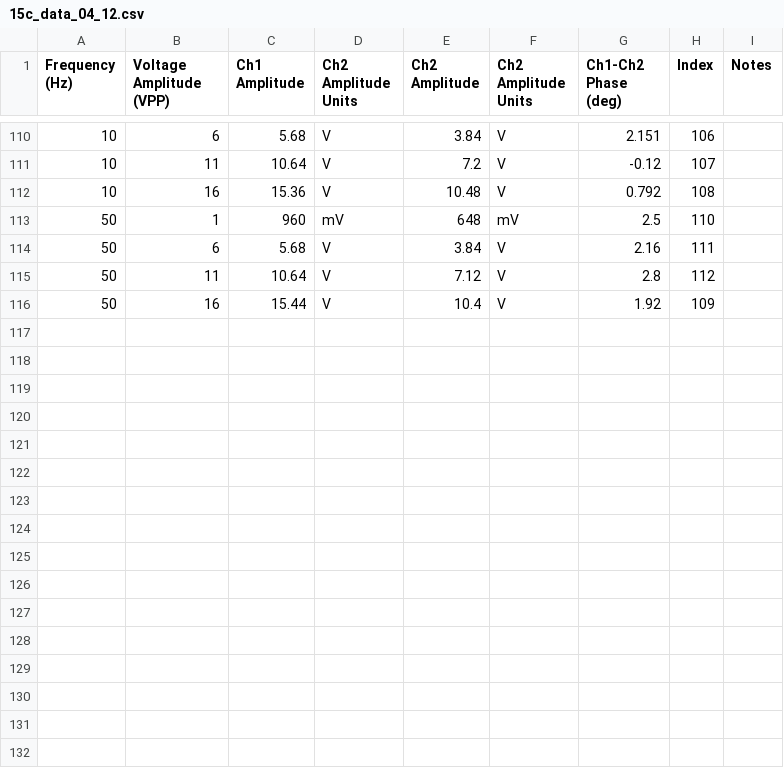
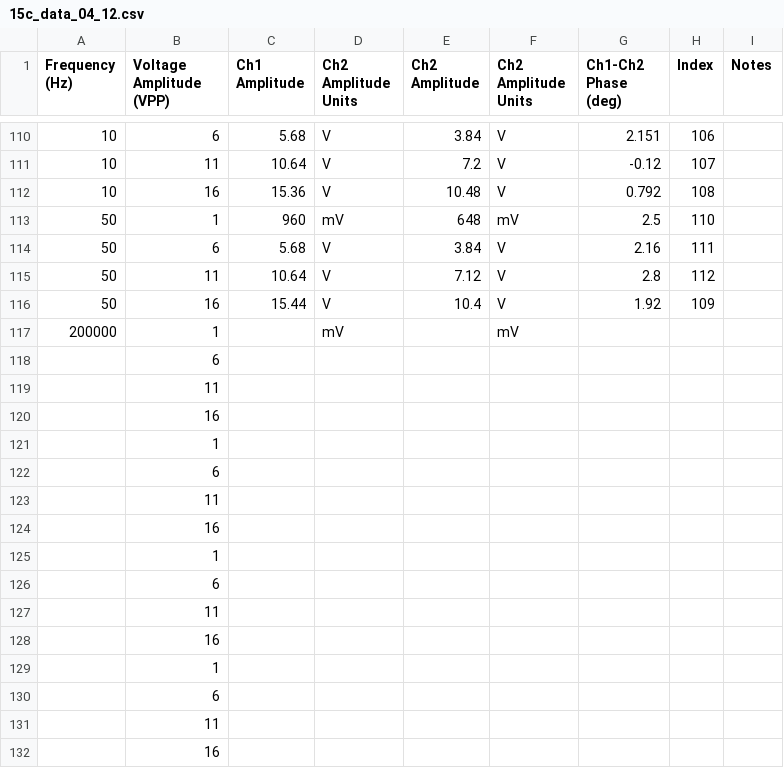
Before and after one commit to ricardoskewes/lab_waves, a CSV file: 15c_data_04_12.csv, drawn as a sheet; only a part is shown, gaps mark what is left out; the diff names each change by its address in the sheet, - before the commit and + after, or states it on an @@ line.

```diff
--- a/15c_data_04_12.csv
+++ b/15c_data_04_12.csv
+row 117: 200000 | 1 |  | mV |  | mV
+row 118:  | 6
+row 119:  | 11
+row 120:  | 16
+row 121:  | 1
+row 122:  | 6
+row 123:  | 11
+row 124:  | 16
+row 125:  | 1
+row 126:  | 6
+row 127:  | 11
+row 128:  | 16
+row 129:  | 1
+row 130:  | 6
+row 131:  | 11
+row 132:  | 16
```
Also changed, not shown: 2 other files.
